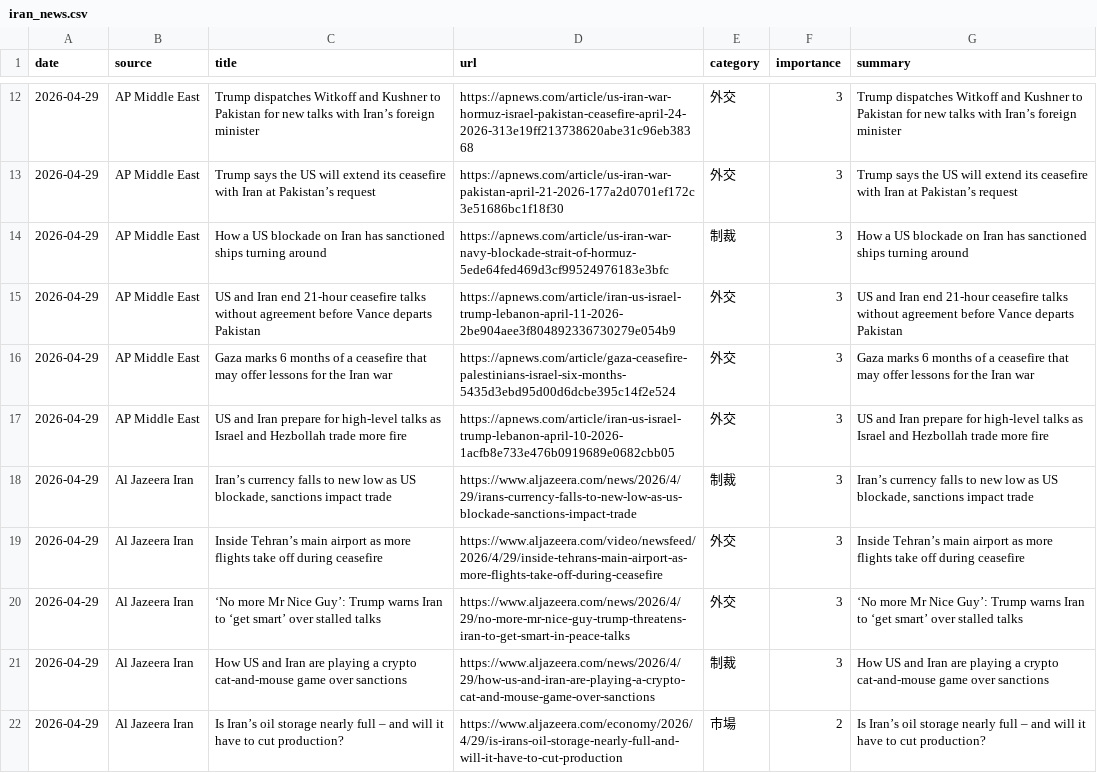
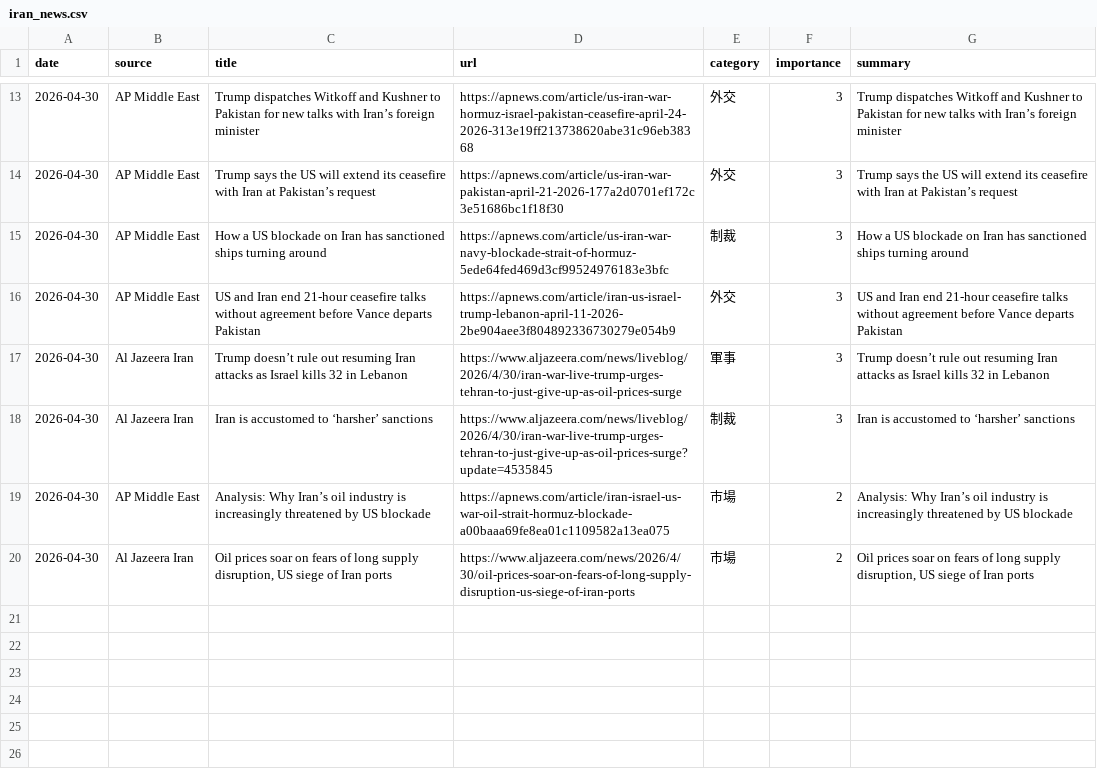
Before and after one commit to naka3-14/i-news, a CSV file: data/iran_news.csv, drawn as a sheet; only a part is shown, gaps mark what is left out; the diff covers the shown part only.

```diff
--- a/data/iran_news.csv
+++ b/data/iran_news.csv
@@ -12,11 +13,8 @@
-2026-04-29,AP Middle East,Trump dispatches Witkoff and Kushner to Pakistan for new talks with Iran’s foreign minister,https://apnews.com/article/us-iran-war-hormuz-israel-pakistan-ceasefire-april-24-2026-313e19ff213738620abe31c96eb38368,外交,3,Trump dispatches Witkoff and Kushner to Pakistan for new talks with Iran’s foreign minister
-2026-04-29,AP Middle East,Trump says the US will extend its ceasefire with Iran at Pakistan’s request,https://apnews.com/article/us-iran-war-pakistan-april-21-2026-177a2d0701ef172c3e51686bc1f18f30,外交,3,Trump says the US will extend its ceasefire with Iran at Pakistan’s request
-2026-04-29,AP Middle East,How a US blockade on Iran has sanctioned ships turning around,https://apnews.com/article/us-iran-war-navy-blockade-strait-of-hormuz-5ede64fed469d3cf99524976183e3bfc,制裁,3,How a US blockade on Iran has sanctioned ships turning around
-2026-04-29,AP Middle East,US and Iran end 21-hour ceasefire talks without agreement before Vance departs Pakistan,https://apnews.com/article/iran-us-israel-trump-lebanon-april-11-2026-2be904aee3f804892336730279e054b9,外交,3,US and Iran end 21-hour ceasefire talks without agreement before Vance departs Pakistan
-2026-04-29,AP Middle East,Gaza marks 6 months of a ceasefire that may offer lessons for the Iran war,https://apnews.com/article/gaza-ceasefire-palestinians-israel-six-months-5435d3ebd95d00d6dcbe395c14f2e524,外交,3,Gaza marks 6 months of a ceasefire that may offer lessons for the Iran war
-2026-04-29,AP Middle East,US and Iran prepare for high-level talks as Israel and Hezbollah trade more fire,https://apnews.com/article/iran-us-israel-trump-lebanon-april-10-2026-1acfb8e733e476b0919689e0682cbb05,外交,3,US and Iran prepare for high-level talks as Israel and Hezbollah trade more fire
-2026-04-29,Al Jazeera Iran,"Iran’s currency falls to new low as US blockade, sanctions impact trade",https://www.aljazeera.com/news/2026/4/29/irans-currency-falls-to-new-low-as-us-blockade-sanctions-impact-trade,制裁,3,"Iran’s currency falls to new low as US blockade, sanctions impact trade"
-2026-04-29,Al Jazeera Iran,Inside Tehran’s main airport as more flights take off during ceasefire,https://www.aljazeera.com/video/newsfeed/2026/4/29/inside-tehrans-main-airport-as-more-flights-take-off-during-ceasefire,外交,3,Inside Tehran’s main airport as more flights take off during ceasefire
-2026-04-29,Al Jazeera Iran,‘No more Mr Nice Guy’: Trump warns Iran to ‘get smart’ over stalled talks,https://www.aljazeera.com/news/2026/4/29/no-more-mr-nice-guy-trump-threatens-iran-to-get-smart-in-peace-talks,外交,3,‘No more Mr Nice Guy’: Trump warns Iran to ‘get smart’ over stalled talks
-2026-04-29,Al Jazeera Iran,How US and Iran are playing a crypto cat-and-mouse game over sanctions,https://www.aljazeera.com/news/2026/4/29/how-us-and-iran-are-playing-a-crypto-cat-and-mouse-game-over-sanctions,制裁,3,How US and Iran are playing a crypto cat-and-mouse game over sanctions
-2026-04-29,Al Jazeera Iran,Is Iran’s oil storage nearly full – and will it have to cut production?,https://www.aljazeera.com/economy/2026/4/29/is-irans-oil-storage-nearly-full-and-will-it-have-to-cut-production,市場,2,Is Iran’s oil storage nearly full – and will it have to cut production?
+2026-04-30,AP Middle East,Trump dispatches Witkoff and Kushner to Pakistan for new talks with Iran’s foreign minister,https://apnews.com/article/us-iran-war-hormuz-israel-pakistan-ceasefire-april-24-2026-313e19ff213738620abe31c96eb38368,外交,3,Trump dispatches Witkoff and Kushner to Pakistan for new talks with Iran’s foreign minister
+2026-04-30,AP Middle East,Trump says the US will extend its ceasefire with Iran at Pakistan’s request,https://apnews.com/article/us-iran-war-pakistan-april-21-2026-177a2d0701ef172c3e51686bc1f18f30,外交,3,Trump says the US will extend its ceasefire with Iran at Pakistan’s request
+2026-04-30,AP Middle East,How a US blockade on Iran has sanctioned ships turning around,https://apnews.com/article/us-iran-war-navy-blockade-strait-of-hormuz-5ede64fed469d3cf99524976183e3bfc,制裁,3,How a US blockade on Iran has sanctioned ships turning around
+2026-04-30,AP Middle East,US and Iran end 21-hour ceasefire talks without agreement before Vance departs Pakistan,https://apnews.com/article/iran-us-israel-trump-lebanon-april-11-2026-2be904aee3f804892336730279e054b9,外交,3,US and Iran end 21-hour ceasefire talks without agreement before Vance departs Pakistan
+2026-04-30,Al Jazeera Iran,Trump doesn’t rule out resuming Iran attacks as Israel kills 32 in Lebanon,https://www.aljazeera.com/news/liveblog/2026/4/30/iran-war-live-trump-urges-tehran-to-just-give-up-as-oil-prices-surge,軍事,3,Trump doesn’t rule out resuming Iran attacks as Israel kills 32 in Lebanon
+2026-04-30,Al Jazeera Iran,Iran is accustomed to ‘harsher’ sanctions,https://www.aljazeera.com/news/liveblog/2026/4/30/iran-war-live-trump-urges-tehran-to-just-give-up-as-oil-prices-surge?update=4535845,制裁,3,Iran is accustomed to ‘harsher’ sanctions
+2026-04-30,AP Middle East,Analysis: Why Iran’s oil industry is increasingly threatened by US blockade,https://apnews.com/article/iran-israel-us-war-oil-strait-hormuz-blockade-a00baaa69fe8ea01c1109582a13ea075,市場,2,Analysis: Why Iran’s oil industry is increasingly threatened by US blockade
+2026-04-30,Al Jazeera Iran,"Oil prices soar on fears of long supply disruption, US siege of Iran ports",https://www.aljazeera.com/news/2026/4/30/oil-prices-soar-on-fears-of-long-supply-disruption-us-siege-of-iran-ports,市場,2,"Oil prices soar on fears of long supply disruption, US siege of Iran ports"
```
Also changed, not shown: 2 added rows, 1 removed row and 15 edited cells elsewhere in this file, 6 other files.
